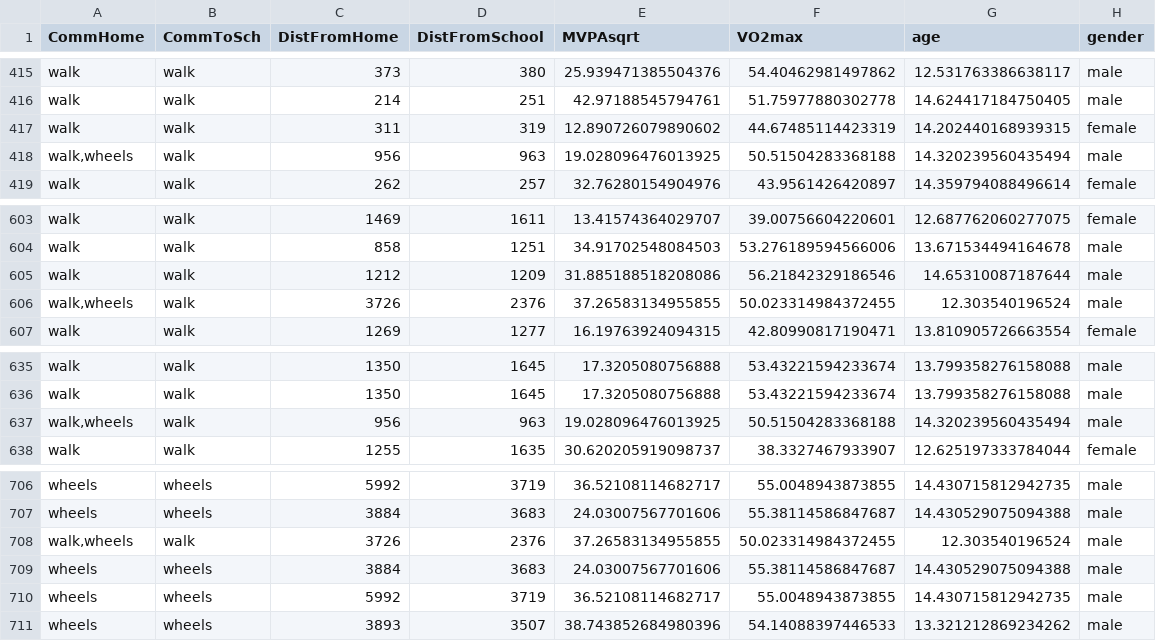
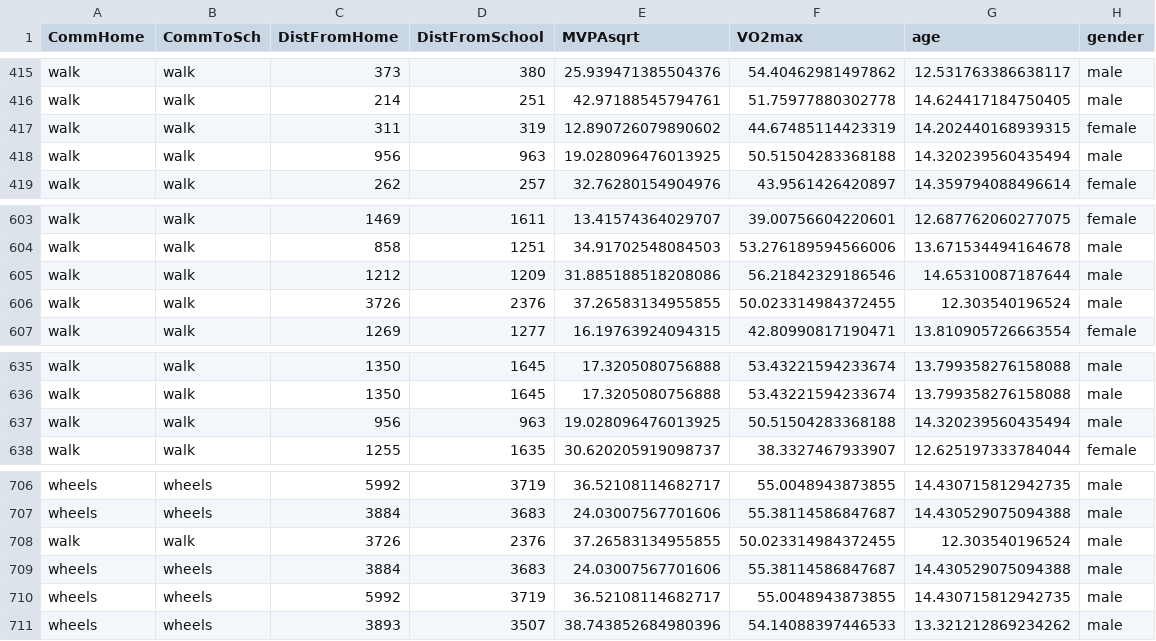
Before and after one commit to BIH-MI/commute-health-anonymization, a CSV file: data/output.csv, drawn as a sheet; only a part is shown, gaps mark what is left out; the diff covers the shown part only.

```diff
--- a/data/output.csv
+++ b/data/output.csv
@@ -417,3 +417,3 @@ walk,walk,214,251,42.97188545794761,51.75977880302778,14.624417184750405,male
 walk,walk,311,319,12.890726079890602,44.67485114423319,14.202440168939315,female
-"walk,wheels",walk,956,963,19.028096476013925,50.51504283368188,14.320239560435494,male
+walk,walk,956,963,19.028096476013925,50.51504283368188,14.320239560435494,male
 walk,walk,262,257,32.76280154904976,43.9561426420897,14.359794088496614,female
@@ -605,3 +605,3 @@ walk,walk,858,1251,34.91702548084503,53.276189594566006,13.671534494164678,male
 walk,walk,1212,1209,31.885188518208086,56.21842329186546,14.65310087187644,male
-"walk,wheels",walk,3726,2376,37.26583134955855,50.023314984372455,12.303540196524,male
+walk,walk,3726,2376,37.26583134955855,50.023314984372455,12.303540196524,male
 walk,walk,1269,1277,16.19763924094315,42.80990817190471,13.810905726663554,female
@@ -636,3 +636,3 @@ walk,walk,1350,1645,17.3205080756888,53.43221594233674,13.799358276158088,male
 walk,walk,1350,1645,17.3205080756888,53.43221594233674,13.799358276158088,male
-"walk,wheels",walk,956,963,19.028096476013925,50.51504283368188,14.320239560435494,male
+walk,walk,956,963,19.028096476013925,50.51504283368188,14.320239560435494,male
 walk,walk,1255,1635,30.620205919098737,38.3327467933907,12.625197333784044,female
@@ -707,3 +707,3 @@ wheels,wheels,5992,3719,36.52108114682717,55.0048943873855,14.430715812942735,ma
 wheels,wheels,3884,3683,24.03007567701606,55.38114586847687,14.430529075094388,male
-"walk,wheels",walk,3726,2376,37.26583134955855,50.023314984372455,12.303540196524,male
+walk,walk,3726,2376,37.26583134955855,50.023314984372455,12.303540196524,male
 wheels,wheels,3884,3683,24.03007567701606,55.38114586847687,14.430529075094388,male
```
Also changed, not shown: 22 edited cells elsewhere in this file, 3 other files.
